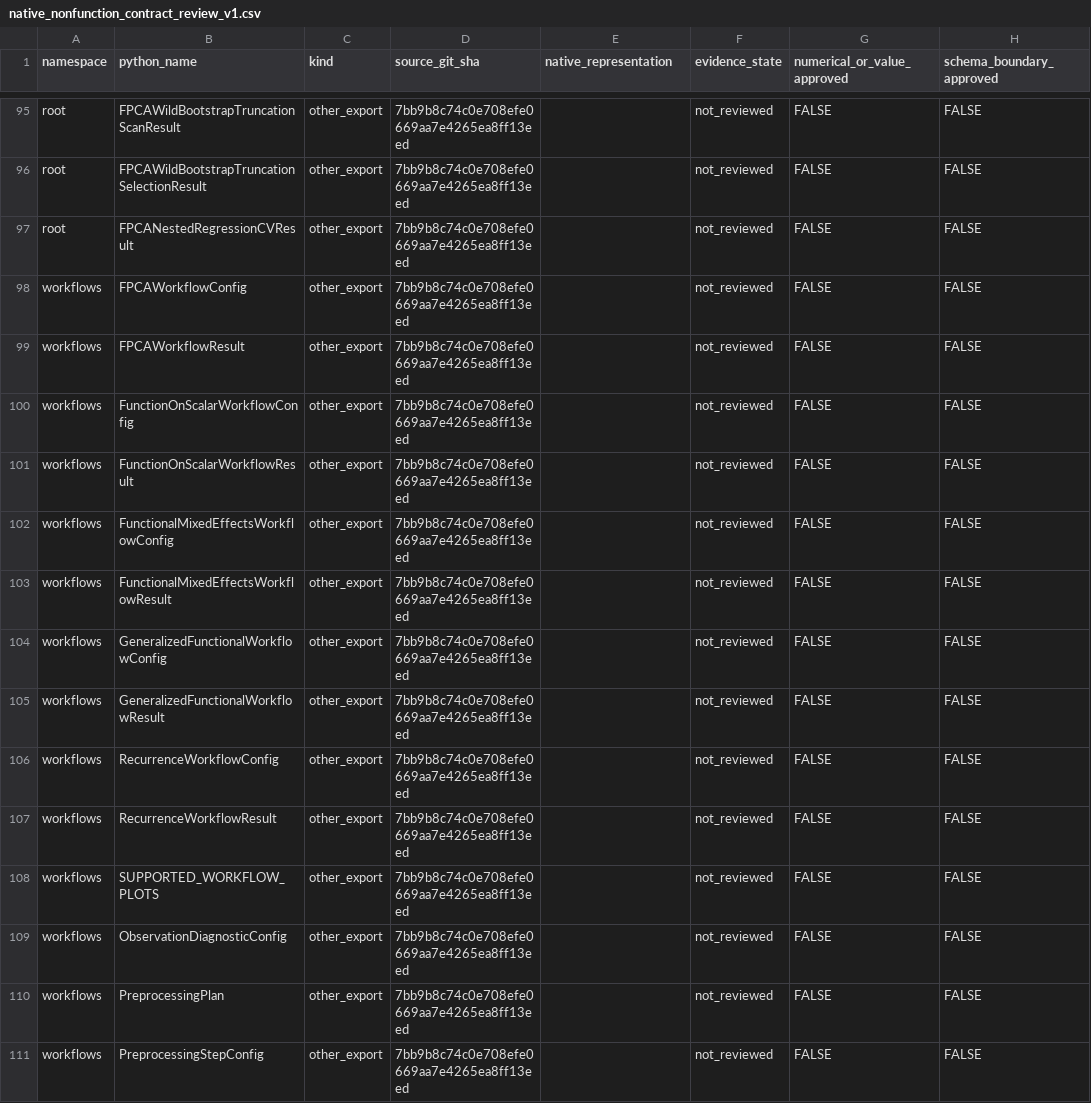
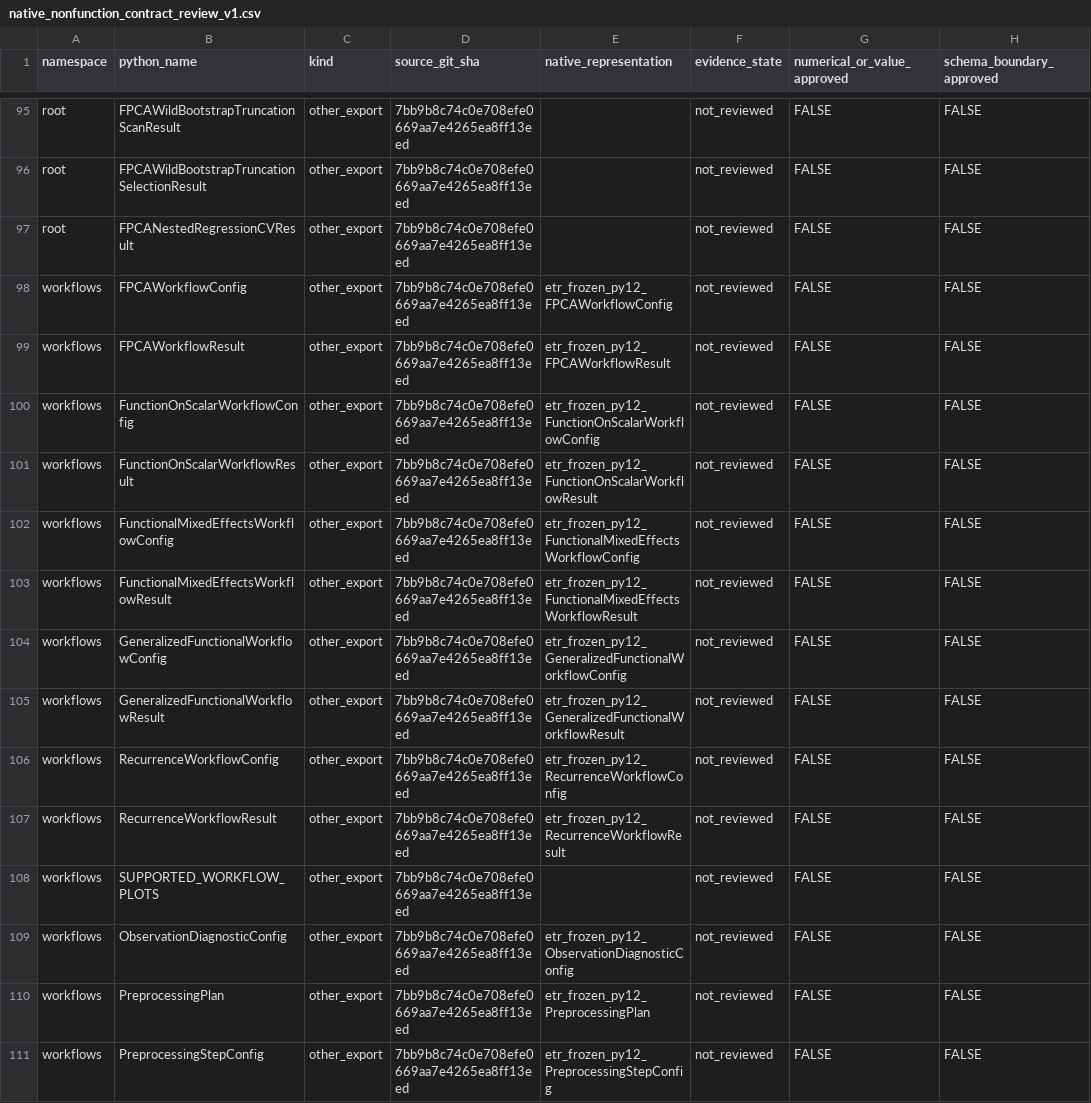
Before and after one commit to stefanosbalaskas/eyetrajectories, a CSV file: inst/extdata/native_nonfunction_contract_review_v1.csv, drawn as a sheet; only a part is shown, gaps mark what is left out; the diff covers the shown part only; the diff names each change by its address in the sheet, - before the commit and + after, or states it on an @@ line.

Commit message:
Register 28 schema-backed native R workflow record classes with all scientific and reviewer approvals unchanged

```diff
--- a/inst/extdata/native_nonfunction_contract_review_v1.csv
+++ b/inst/extdata/native_nonfunction_contract_review_v1.csv
-E98 (native_representation): (empty)
+E98 (native_representation): etr_frozen_py12_FPCAWorkflowConfig
-E99 (native_representation): (empty)
+E99 (native_representation): etr_frozen_py12_FPCAWorkflowResult
-E100 (native_representation): (empty)
+E100 (native_representation): etr_frozen_py12_FunctionOnScalarWorkflowConfig
-E101 (native_representation): (empty)
+E101 (native_representation): etr_frozen_py12_FunctionOnScalarWorkflowResult
-E102 (native_representation): (empty)
+E102 (native_representation): etr_frozen_py12_FunctionalMixedEffectsWorkflowConfig
-E103 (native_representation): (empty)
+E103 (native_representation): etr_frozen_py12_FunctionalMixedEffectsWorkflowResult
-E104 (native_representation): (empty)
+E104 (native_representation): etr_frozen_py12_GeneralizedFunctionalWorkflowConfig
-E105 (native_representation): (empty)
+E105 (native_representation): etr_frozen_py12_GeneralizedFunctionalWorkflowResult
-E106 (native_representation): (empty)
+E106 (native_representation): etr_frozen_py12_RecurrenceWorkflowConfig
-E107 (native_representation): (empty)
+E107 (native_representation): etr_frozen_py12_RecurrenceWorkflowResult
-E109 (native_representation): (empty)
+E109 (native_representation): etr_frozen_py12_ObservationDiagnosticConfig
-E110 (native_representation): (empty)
+E110 (native_representation): etr_frozen_py12_PreprocessingPlan
-E111 (native_representation): (empty)
+E111 (native_representation): etr_frozen_py12_PreprocessingStepConfig
```
Also changed, not shown: 15 edited cells elsewhere in this file.
